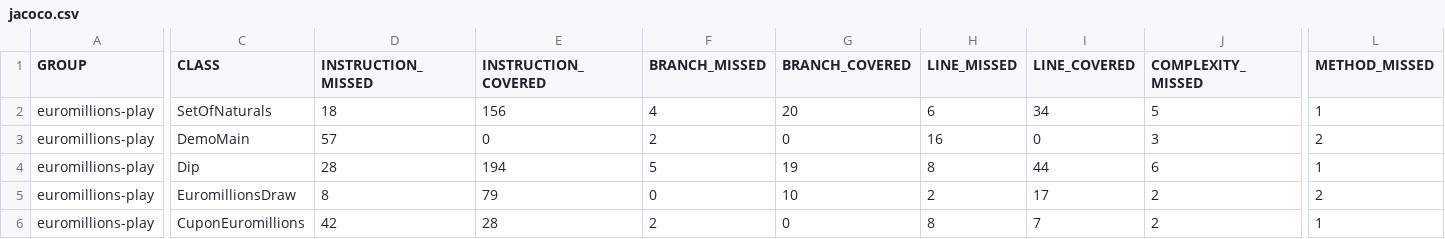
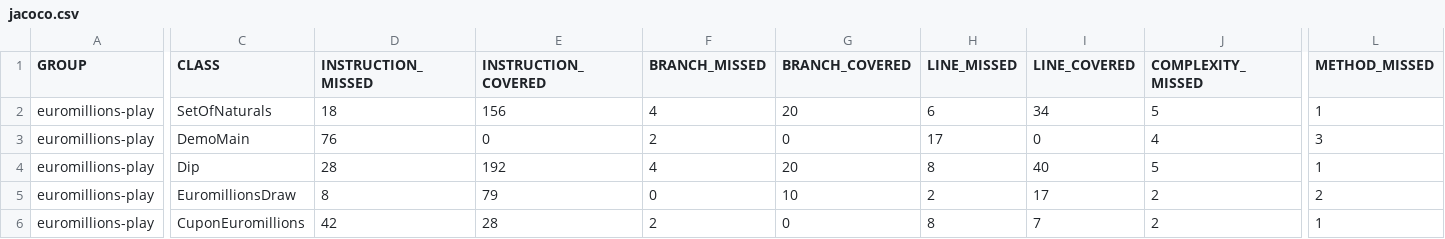
Before and after one commit to pedrod33/PraticaTQS, a CSV file: lab1/tqs_labs_euromillion_unit/target/site/jacoco/jacoco.csv, drawn as a sheet; only a part is shown, gaps mark what is left out; the diff covers the shown part only; the diff names each change by its address in the sheet, - before the commit and + after, or states it on an @@ line.

```diff
--- a/lab1/tqs_labs_euromillion_unit/target/site/jacoco/jacoco.csv
+++ b/lab1/tqs_labs_euromillion_unit/target/site/jacoco/jacoco.csv
-D3 (INSTRUCTION_MISSED): 57
+D3 (INSTRUCTION_MISSED): 76
-H3 (LINE_MISSED): 16
+H3 (LINE_MISSED): 17
-J3 (COMPLEXITY_MISSED): 3
+J3 (COMPLEXITY_MISSED): 4
-L3 (METHOD_MISSED): 2
+L3 (METHOD_MISSED): 3
-E4 (INSTRUCTION_COVERED): 194
+E4 (INSTRUCTION_COVERED): 192
-F4 (BRANCH_MISSED): 5
+F4 (BRANCH_MISSED): 4
-G4 (BRANCH_COVERED): 19
+G4 (BRANCH_COVERED): 20
-I4 (LINE_COVERED): 44
+I4 (LINE_COVERED): 40
-J4 (COMPLEXITY_MISSED): 6
+J4 (COMPLEXITY_MISSED): 5
```
Also changed, not shown: 1 edited cell elsewhere in this file, 43 other files.
